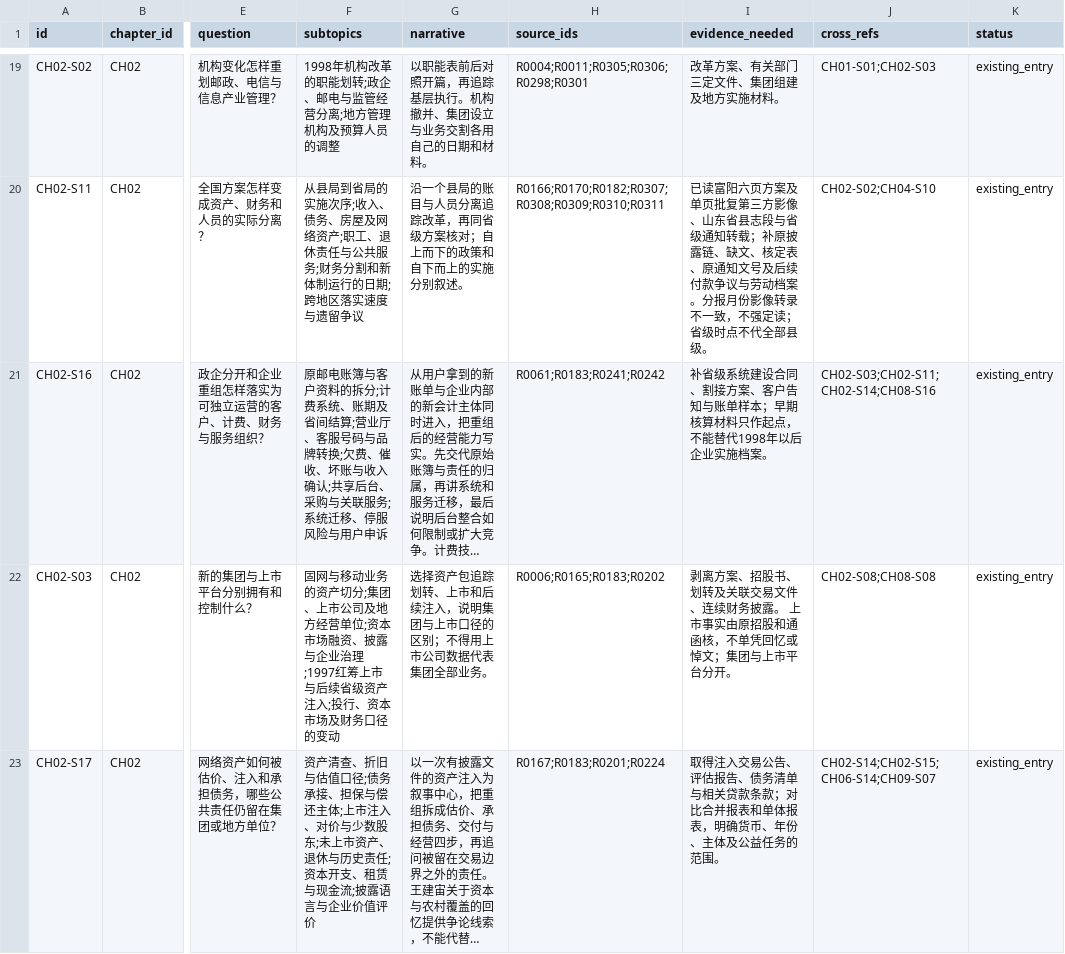
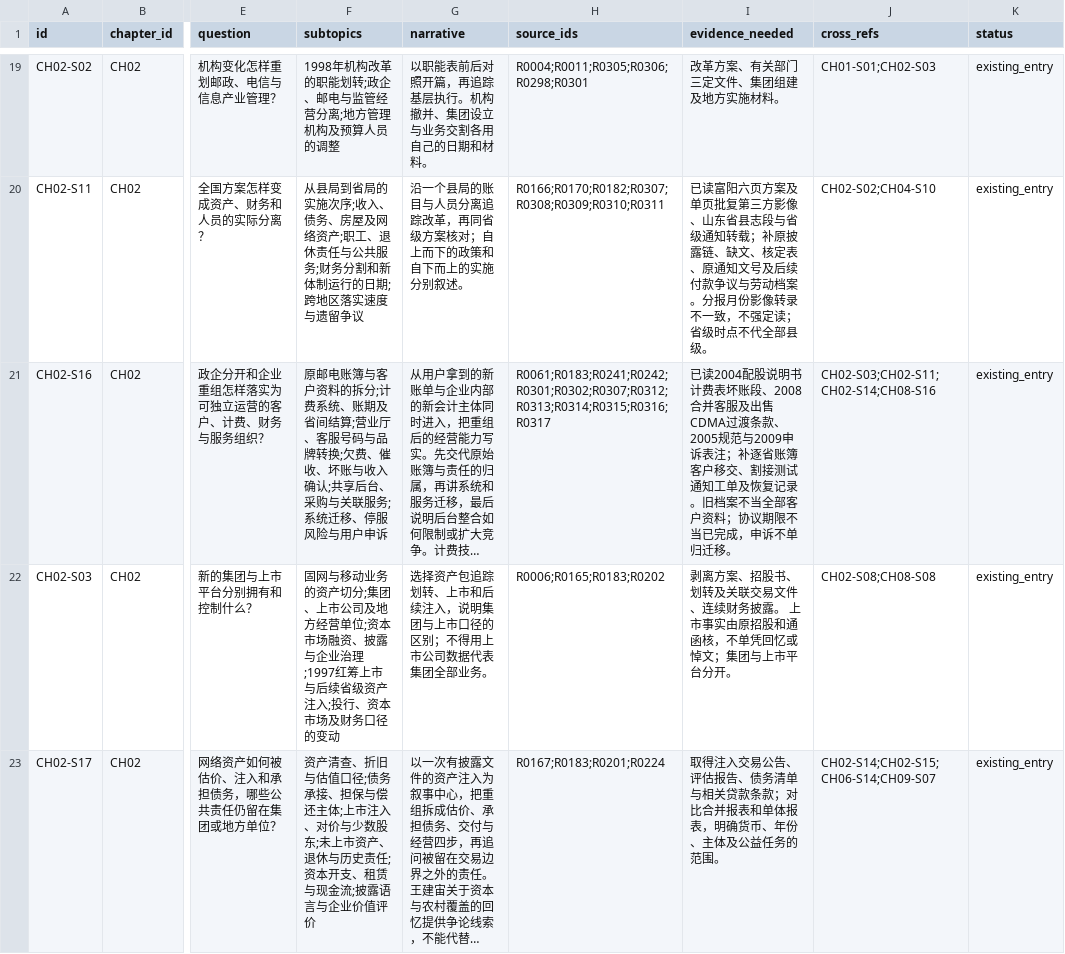
Before and after one commit to pty819/order-of-connectivity, a CSV file: research/section-outline-v1.csv, drawn as a sheet; only a part is shown, gaps mark what is left out; long unchanged cells end in …; the diff names each change by its address in the sheet, - before the commit and + after, or states it on an @@ line.

```diff
--- a/research/section-outline-v1.csv
+++ b/research/section-outline-v1.csv
-H21 (source_ids): R0061;R0183;R0241;R0242
+H21 (source_ids): R0061;R0183;R0241;R0242;R0301;R0302;R0307;R0312;R0313;R0314;R0315;R0316;R0317
-I21 (evidence_needed): 补省级系统建设合同、割接方案、客户告知与账单样本；早期核算材料只作起点，不能替代1998年以后企业实施档案。
+I21 (evidence_needed): 已读2004配股说明书计费表坏账段、2008合并客服及出售CDMA过渡条款、2005规范与2009申诉表注；补逐省账簿客户移交、割接测试通知工单及恢复记录。旧档案不当全部客户资料；协议期限不当已完成，申诉不单归迁移。
```
Also changed, not shown: references/references.csv, research/chapter-02-subtopics.csv, 15 other files.
